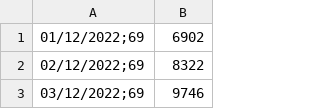
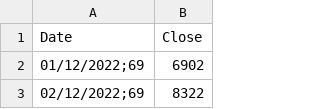
Before and after one commit to MatiasTibaldo/AST-TP1, a CSV file: CER_2022_12_01_2024_11_30.csv, drawn as a sheet; only a part is shown; the shorter side is filled out with more unchanged rows; the diff names each change by its address in the sheet, - before the commit and + after, or states it on an @@ line.

```diff
--- a/CER_2022_12_01_2024_11_30.csv
+++ b/CER_2022_12_01_2024_11_30.csv
+row 1: Date | Close
```
Also changed, not shown: MEP_2022_12_01_2024_11_30.csv.
